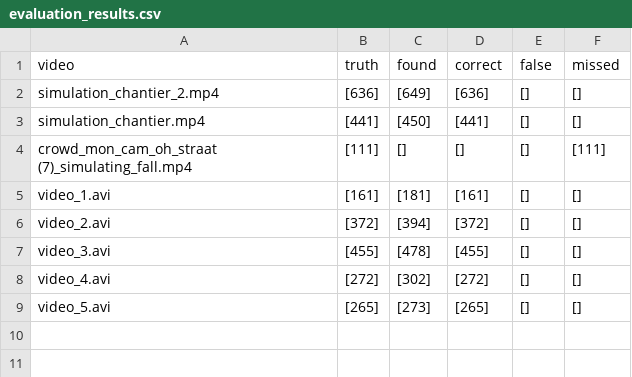
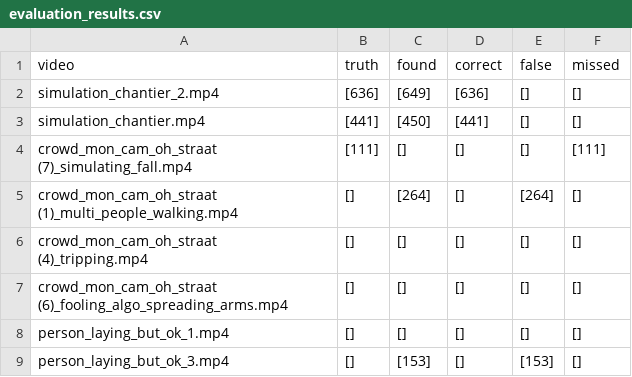
Before and after one commit to kobeodb/emergency-detection, a CSV file: src/application/application_evaluation/evaluation_results.csv, drawn as a sheet; removed rows and columns are numbered as before the commit, all else as after; the diff names each change by its address in the sheet, - before the commit and + after, or states it on an @@ line.

```diff
--- a/src/application/application_evaluation/evaluation_results.csv
+++ b/src/application/application_evaluation/evaluation_results.csv
-row 5: video_1.avi | [161] | [181] | [161] | [] | []
-row 6: video_2.avi | [372] | [394] | [372] | [] | []
-row 7: video_3.avi | [455] | [478] | [455] | [] | []
-row 8: video_4.avi | [272] | [302] | [272] | [] | []
-row 9: video_5.avi | [265] | [273] | [265] | [] | []
+row 5: crowd_mon_cam_oh_straat (1)_multi_people_walking.mp4 | [] | [264] | [] | [264] | []
+row 6: crowd_mon_cam_oh_straat (4)_tripping.mp4 | [] | [] | [] | [] | []
+row 7: crowd_mon_cam_oh_straat (6)_fooling_algo_spreading_arms.mp4 | [] | [] | [] | [] | []
+row 8: person_laying_but_ok_1.mp4 | [] | [] | [] | [] | []
+row 9: person_laying_but_ok_3.mp4 | [] | [153] | [] | [153] | []
```
Also changed, not shown: 2 other files.
